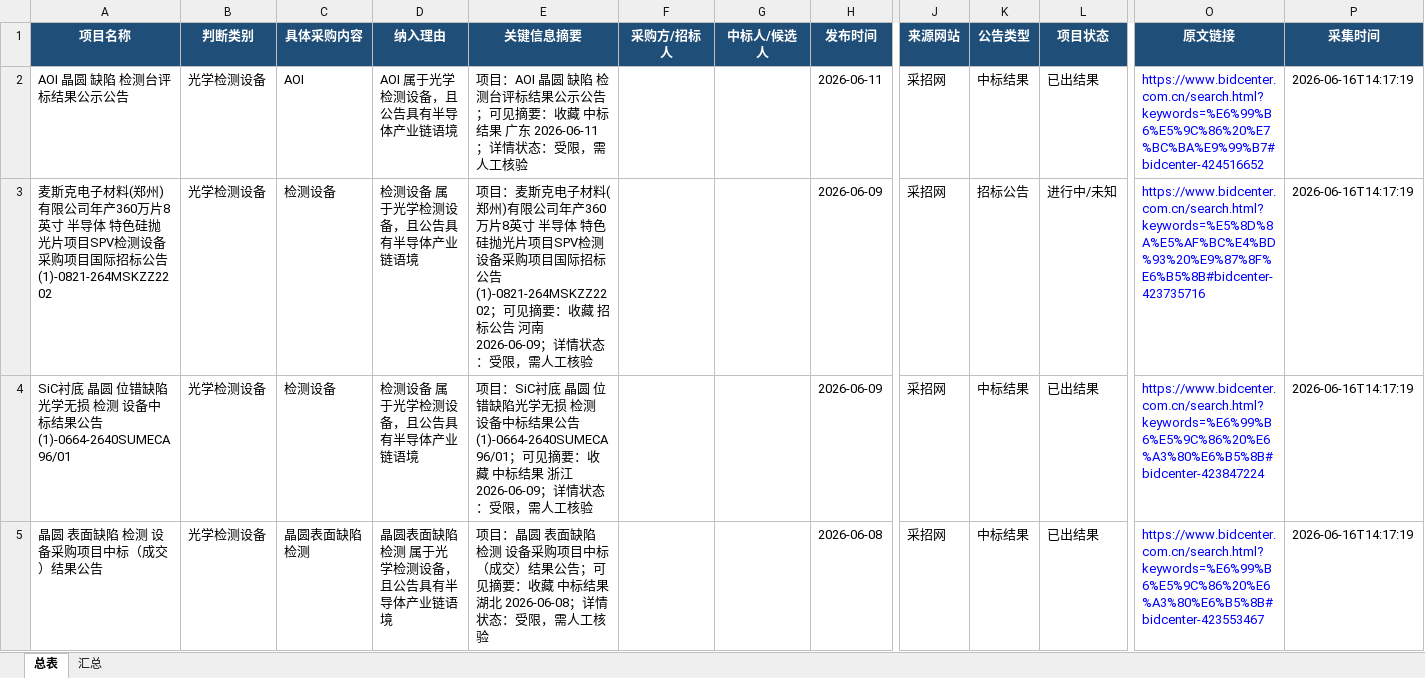
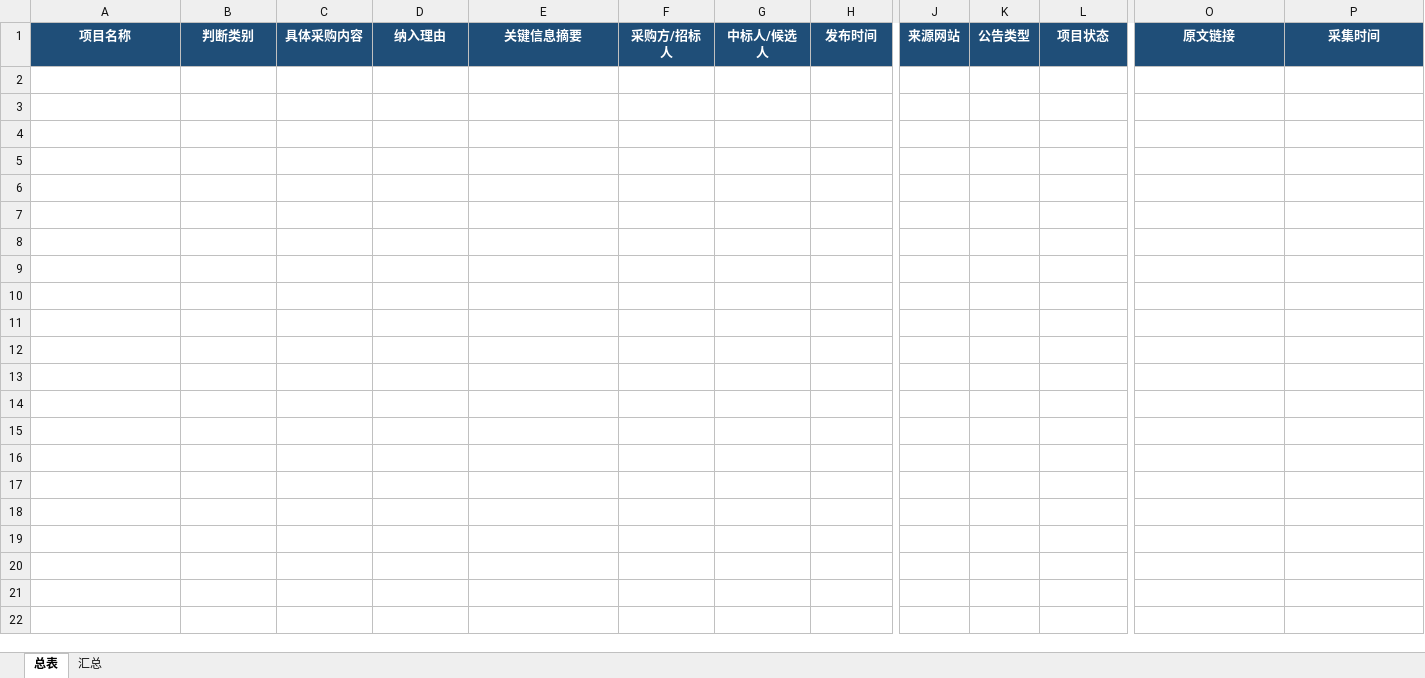
Before and after one commit to d2vs8pz7rj-create/d2vs8pz7rj-create.github.io, an Excel workbook: downloads/招标信息总表.xlsx, sheet 总表, drawn as a sheet; only a part is shown, gaps mark what is left out; values as stored, in another font and other column widths than the file's, no borders; table styles not drawn; rows hold the shown columns only; the diff covers the shown part only; the diff names each change by its address in the sheet, - before the commit and + after, or states it on an @@ line.

Commit message:
Update downloads/招标信息总表.xlsx

```diff
--- a/downloads/招标信息总表.xlsx (sheet 总表)
+++ b/downloads/招标信息总表.xlsx (sheet 总表)
-row 2: AOI 晶圆 缺陷 检测台评标结果公示公告 | 光学检测设备 | AOI | AOI 属于光学检测设备，且公告具有半导体产业链语境 | 项目：AOI 晶圆 缺陷 检测台评标结果公示公告；可见摘要：收藏 中标结果 广东 2026-06-11；详情状态：受限，需人工核验 |  |  | 2026-06-11 | 采招网 | 中标结果 | 已出结果 | https://www.bidcenter.com.cn/search.html?keywords=%E6%99%B6%E5%9C%86%20%E7%BC%BA%E9%99%B7#bidcenter-424516652 | 2026-06-16T14:17:19
-row 3: 麦斯克电子材料(郑州)有限公司年产360万片8英寸 半导体 特色硅抛光片项目SPV检测设备采购项目国际招标公告(1)-0821-264MSKZZ2202 | 光学检测设备 | 检测设备 | 检测设备 属于光学检测设备，且公告具有半导体产业链语境 | 项目：麦斯克电子材料(郑州)有限公司年产360万片8英寸 半导体 特色硅抛光片项目SPV检测设备采购项目国际招标公告(1)-0821-264MSKZZ2202；可见摘要：收藏 招标公告 河南 2026-06-09；详情状态：受限，需人工核验 |  |  | 2026-06-09 | 采招网 | 招标公告 | 进行中/未知 | https://www.bidcenter.com.cn/search.html?keywords=%E5%8D%8A%E5%AF%BC%E4%BD%93%20%E9%87%8F%E6%B5%8B#bidcenter-423735716 | 2026-06-16T14:17:19
-row 4: SiC衬底 晶圆 位错缺陷光学无损 检测 设备中标结果公告(1)-0664-2640SUMECA96/01 | 光学检测设备 | 检测设备 | 检测设备 属于光学检测设备，且公告具有半导体产业链语境 | 项目：SiC衬底 晶圆 位错缺陷光学无损 检测 设备中标结果公告(1)-0664-2640SUMECA96/01；可见摘要：收藏 中标结果 浙江 2026-06-09；详情状态：受限，需人工核验 |  |  | 2026-06-09 | 采招网 | 中标结果 | 已出结果 | https://www.bidcenter.com.cn/search.html?keywords=%E6%99%B6%E5%9C%86%20%E6%A3%80%E6%B5%8B#bidcenter-423847224 | 2026-06-16T14:17:19
-row 5: 晶圆 表面缺陷 检测 设备采购项目中标（成交）结果公告 | 光学检测设备 | 晶圆表面缺陷检测 | 晶圆表面缺陷检测 属于光学检测设备，且公告具有半导体产业链语境 | 项目：晶圆 表面缺陷 检测 设备采购项目中标（成交）结果公告；可见摘要：收藏 中标结果 湖北 2026-06-08；详情状态：受限，需人工核验 |  |  | 2026-06-08 | 采招网 | 中标结果 | 已出结果 | https://www.bidcenter.com.cn/search.html?keywords=%E6%99%B6%E5%9C%86%20%E6%A3%80%E6%B5%8B#bidcenter-423553467 | 2026-06-16T14:17:19
```
Also changed, not shown: 3 removed rows elsewhere in this sheet, sheet 汇总.
